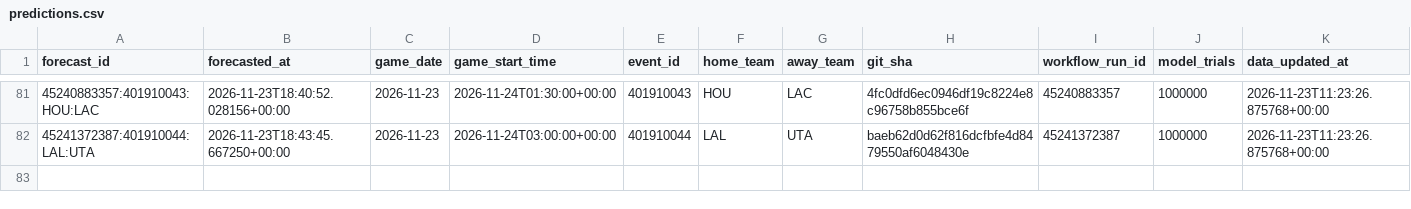
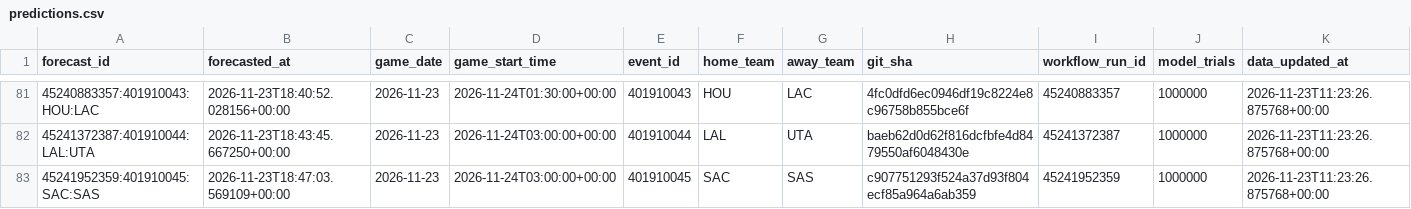
Before and after one commit to dlamb9215/Douglas-Lamb, a CSV file: nba/ledger/predictions.csv, drawn as a sheet; only a part is shown, gaps mark what is left out; rows hold the shown columns only; the diff names each change by its address in the sheet, - before the commit and + after, or states it on an @@ line.

```diff
--- a/nba/ledger/predictions.csv
+++ b/nba/ledger/predictions.csv
+row 83: 45241952359:401910045:SAC:SAS | 2026-11-23T18:47:03.569109+00:00 | 2026-11-23 | 2026-11-24T03:00:00+00:00 | 401910045 | SAC | SAS | c907751293f524a37d93f804ecf85a964a6ab359 | 45241952359 | 1000000 | 2026-11-23T11:23:26.875768+00:00
```
